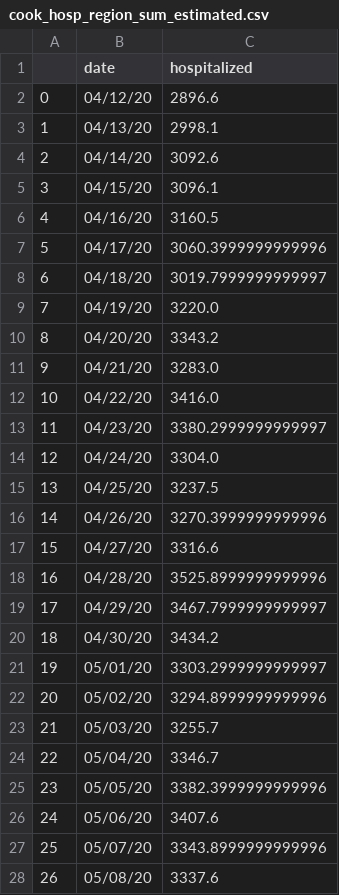
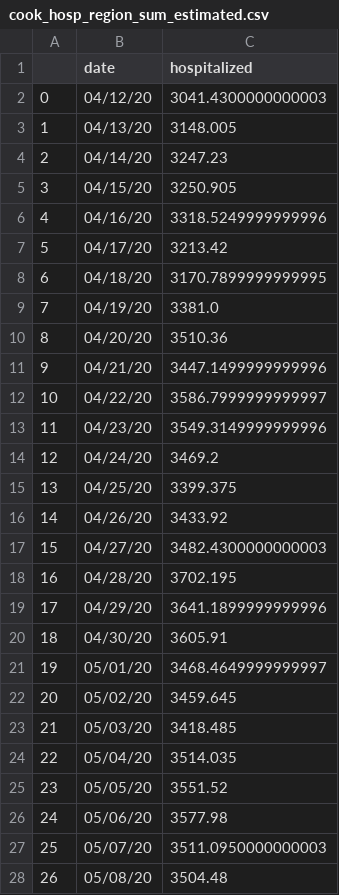
Before and after one commit to guyichen09/COVID19-vaccine-main, a CSV file: COVID19-vaccine-main-LP-efficiency/VaccineAllocation/instances/cook/cook_hosp_region_sum_estimated.csv, drawn as a sheet; only a part is shown; the diff covers the shown part only.

Commit message:
calc cook data

```diff
--- a/COVID19-vaccine-main-LP-efficiency/VaccineAllocation/instances/cook/cook_hosp_region_sum_estimated.csv
+++ b/COVID19-vaccine-main-LP-efficiency/VaccineAllocation/instances/cook/cook_hosp_region_sum_estimated.csv
@@ -1,28 +1,28 @@
 ,date,hospitalized
-0,04/12/20,2896.6
-1,04/13/20,2998.1
-2,04/14/20,3092.6
-3,04/15/20,3096.1
-4,04/16/20,3160.5
-5,04/17/20,3060.3999999999996
-6,04/18/20,3019.7999999999997
-7,04/19/20,3220.0
-8,04/20/20,3343.2
-9,04/21/20,3283.0
-10,04/22/20,3416.0
-11,04/23/20,3380.2999999999997
-12,04/24/20,3304.0
-13,04/25/20,3237.5
-14,04/26/20,3270.3999999999996
-15,04/27/20,3316.6
-16,04/28/20,3525.8999999999996
-17,04/29/20,3467.7999999999997
-18,04/30/20,3434.2
-19,05/01/20,3303.2999999999997
-20,05/02/20,3294.8999999999996
-21,05/03/20,3255.7
-22,05/04/20,3346.7
-23,05/05/20,3382.3999999999996
-24,05/06/20,3407.6
-25,05/07/20,3343.8999999999996
-26,05/08/20,3337.6
+0,04/12/20,3041.4300000000003
+1,04/13/20,3148.005
+2,04/14/20,3247.23
+3,04/15/20,3250.905
+4,04/16/20,3318.5249999999996
+5,04/17/20,3213.42
+6,04/18/20,3170.7899999999995
+7,04/19/20,3381.0
+8,04/20/20,3510.36
+9,04/21/20,3447.1499999999996
+10,04/22/20,3586.7999999999997
+11,04/23/20,3549.3149999999996
+12,04/24/20,3469.2
+13,04/25/20,3399.375
+14,04/26/20,3433.92
+15,04/27/20,3482.4300000000003
+16,04/28/20,3702.195
+17,04/29/20,3641.1899999999996
+18,04/30/20,3605.91
+19,05/01/20,3468.4649999999997
+20,05/02/20,3459.645
+21,05/03/20,3418.485
+22,05/04/20,3514.035
+23,05/05/20,3551.52
+24,05/06/20,3577.98
+25,05/07/20,3511.0950000000003
+26,05/08/20,3504.48
```
Also changed, not shown: 35 edited cells elsewhere in this file, COVID19-vaccine-main-LP-efficiency/VaccineAllocation/instances/cook/cook_icu_region_sum_estimated.csv, 24 other files.
